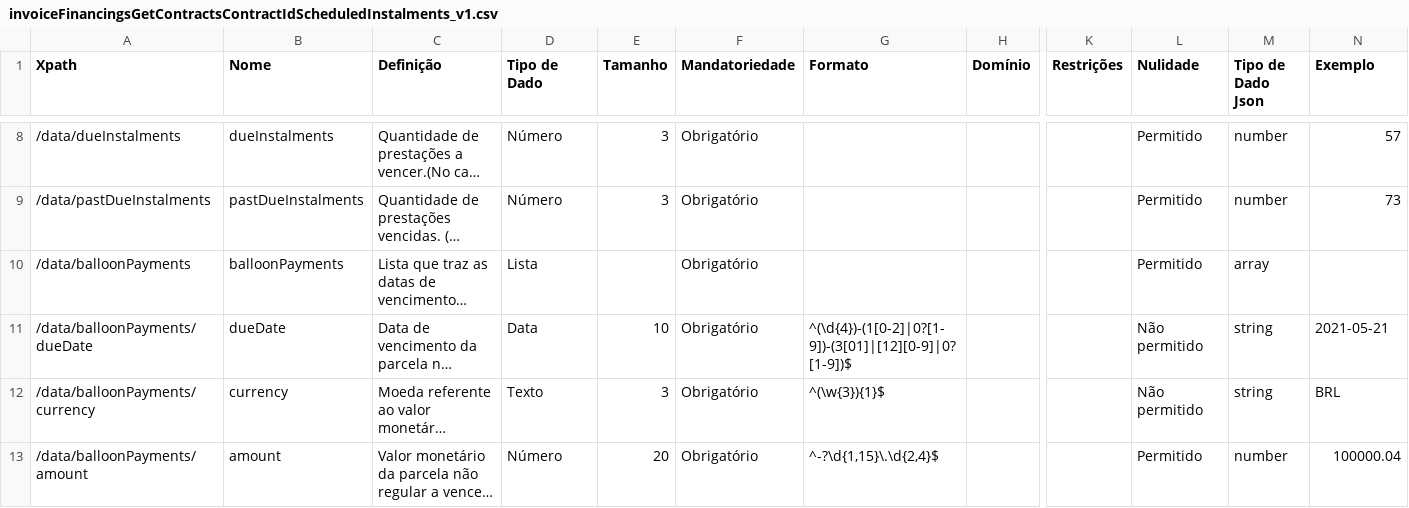
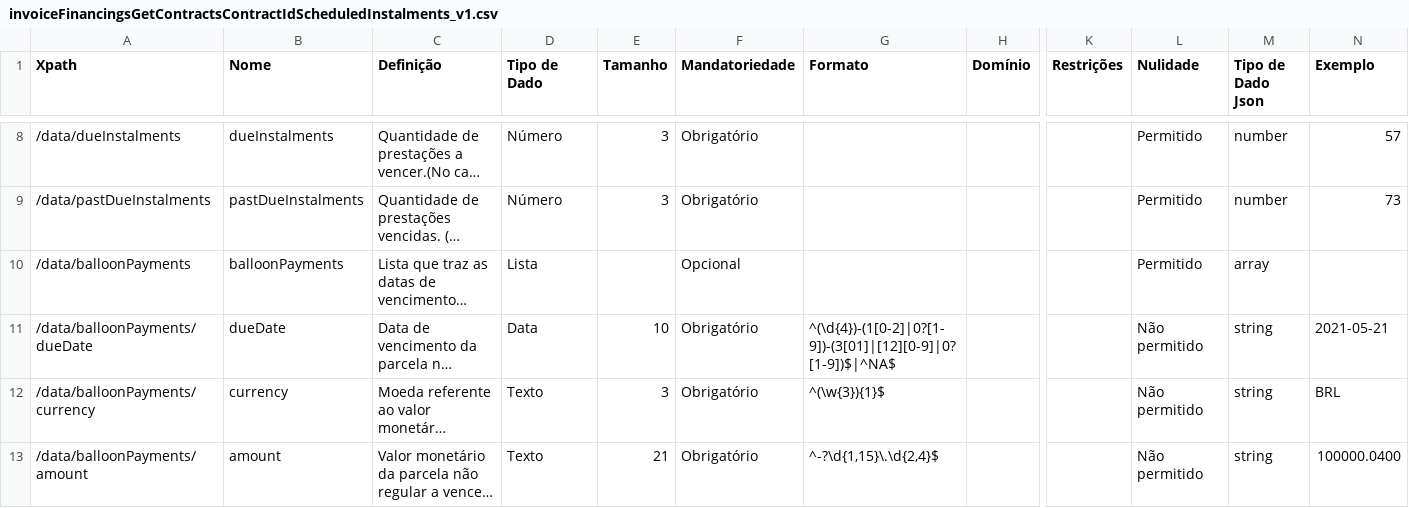
Before and after one commit to andretrindade/draft-openapi, a CSV file: dictionary/invoiceFinancingsGetContractsContractIdScheduledInstalments_v1.csv, drawn as a sheet; only a part is shown, gaps mark what is left out; long unchanged cells end in …; the diff names each change by its address in the sheet, - before the commit and + after, or states it on an @@ line.

```diff
--- a/dictionary/invoiceFinancingsGetContractsContractIdScheduledInstalments_v1.csv
+++ b/dictionary/invoiceFinancingsGetContractsContractIdScheduledInstalments_v1.csv
-F10 (Mandatoriedade): Obrigatório
+F10 (Mandatoriedade): Opcional
-G11 (Formato): ^(\d{4})-(1[0-2]|0?[1-9])-(3[01]|[12][0-9]|0?[1-9])$
+G11 (Formato): ^(\d{4})-(1[0-2]|0?[1-9])-(3[01]|[12][0-9]|0?[1-9])$|^NA$
-D13 (Tipo de Dado): Número
+D13 (Tipo de Dado): Texto
-E13 (Tamanho): 20
+E13 (Tamanho): 21
-L13 (Nulidade): Permitido
+L13 (Nulidade): Não permitido
-M13 (Tipo de Dado Json): number
+M13 (Tipo de Dado Json): string
-N13 (Exemplo): 100000.04
+N13 (Exemplo): 100000.0400
```
Also changed, not shown: dictionary/creditCardsGetAccountsCreditCardAccountIdTransactions_v1.csv, dictionary/invoiceFinancingsGetContractsContractIdPayments_v1.csv, 24 other files.
